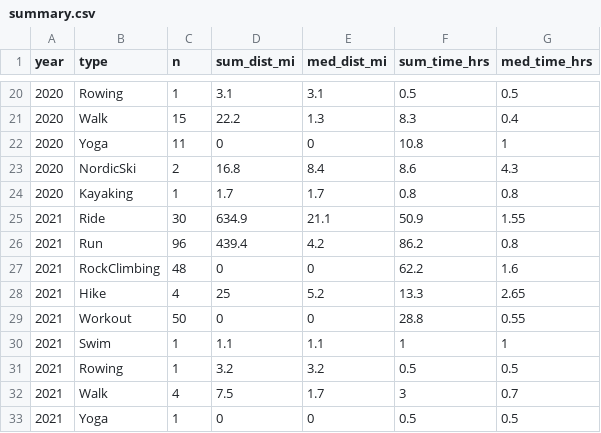
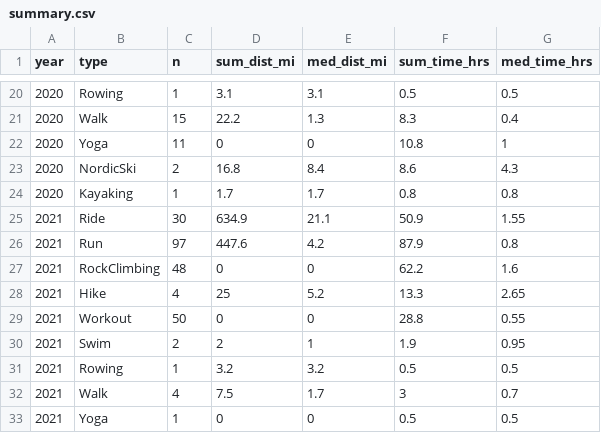
Before and after one commit to kelly-sovacool/strava, a CSV file: data/processed/summary.csv, drawn as a sheet; only a part is shown, gaps mark what is left out.

```diff
--- a/data/processed/summary.csv
+++ b/data/processed/summary.csv
@@ -25,3 +25,3 @@ year,type,n,sum_dist_mi,med_dist_mi,sum_time_hrs,med_time_hrs
 2021,Ride,30,634.9,21.1,50.9,1.55
-2021,Run,96,439.4,4.2,86.2,0.8
+2021,Run,97,447.6,4.2,87.9,0.8
 2021,RockClimbing,48,0,0,62.2,1.6
@@ -29,3 +29,3 @@ year,type,n,sum_dist_mi,med_dist_mi,sum_time_hrs,med_time_hrs
 2021,Workout,50,0,0,28.8,0.55
-2021,Swim,1,1.1,1.1,1,1
+2021,Swim,2,2,1,1.9,0.95
 2021,Rowing,1,3.2,3.2,0.5,0.5
```
Also changed, not shown: 36 other files.
